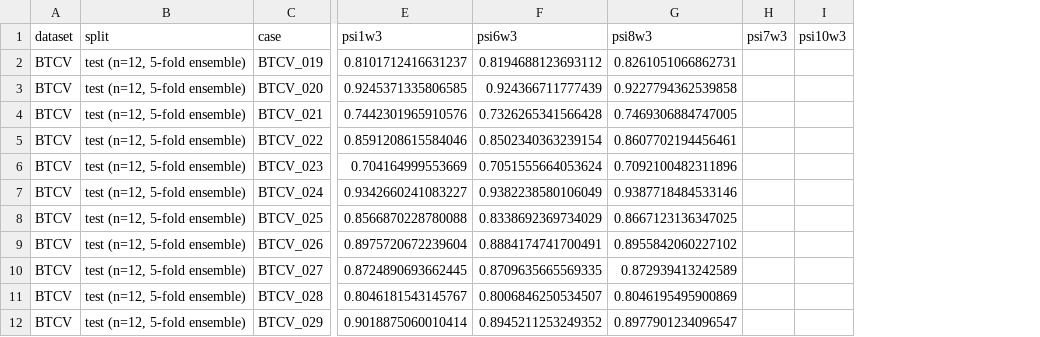
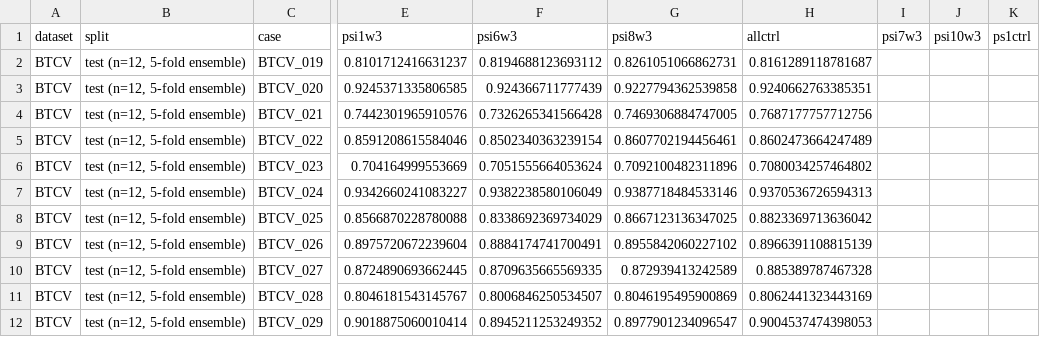
Before and after one commit to OwenWu930302/psi-weighted-nnunet, a CSV file: results/final_report/4_test_per_case.csv, drawn as a sheet; only a part is shown, gaps mark what is left out; the diff names each change by its address in the sheet, - before the commit and + after, or states it on an @@ line.

```diff
--- a/results/final_report/4_test_per_case.csv
+++ b/results/final_report/4_test_per_case.csv
+column H (allctrl), rows 2-12: 0.8161289118781687 | 0.9240662763385351 | 0.7687177757712756 | 0.8602473664247489 | 0.7080034257464802 | 0.9370536726594313 | 0.8823369713636042 | 0.8966391108815139 | 0.885389787467328 | 0.8062441323443169 | 0.9004537474398053
+column K (ps1ctrl), empty
```
Also changed, not shown: results/final_report/1_test_overall.csv, results/final_report/2_test_per_structure.csv, 12 other files.
